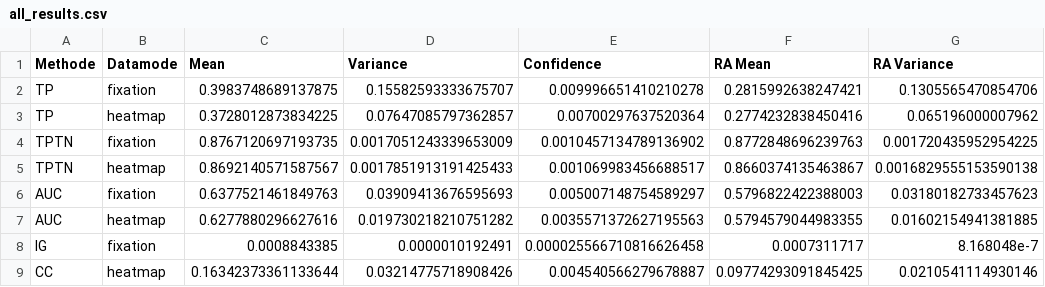
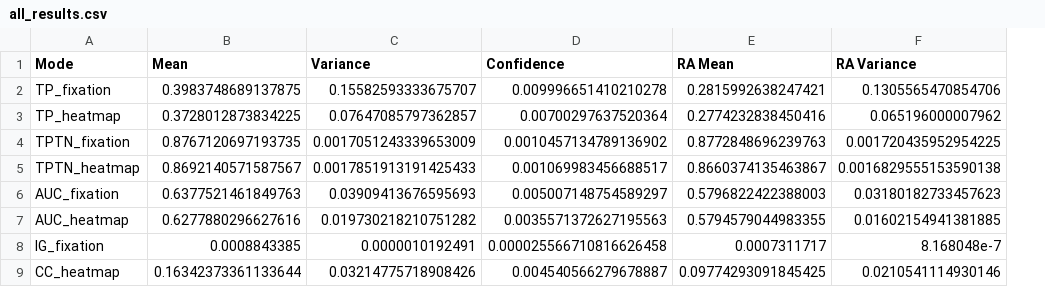
Before and after one commit to egrund/DQN_vs_human_gaze, a CSV file: saliency/saliency_results/all_results.csv, drawn as a sheet; only a part is shown; removed rows and columns are numbered as before the commit, all else as after; the diff names each change by its address in the sheet, - before the commit and + after, or states it on an @@ line.

Commit message:
all comparison data to csv

```diff
--- a/saliency/saliency_results/all_results.csv
+++ b/saliency/saliency_results/all_results.csv
-column A (Methode), rows 2-9: TP | TP | TPTN | TPTN | AUC | AUC | IG | CC
-column B (Datamode), rows 2-9: fixation | heatmap | fixation | heatmap | fixation | heatmap | fixation | heatmap
+column A (Mode), rows 2-9: TP_fixation | TP_heatmap | TPTN_fixation | TPTN_heatmap | AUC_fixation | AUC_heatmap | IG_fixation | CC_heatmap
```
Also changed, not shown: 1 other file.
